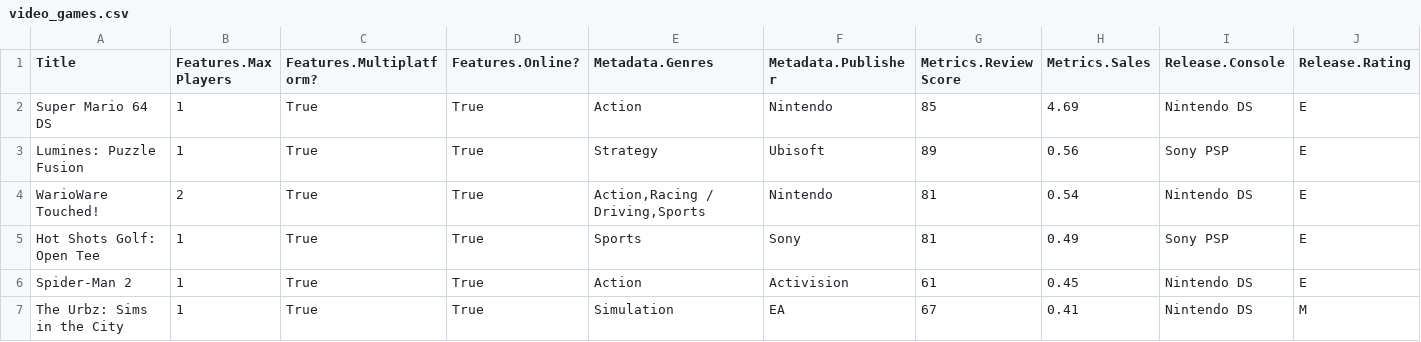
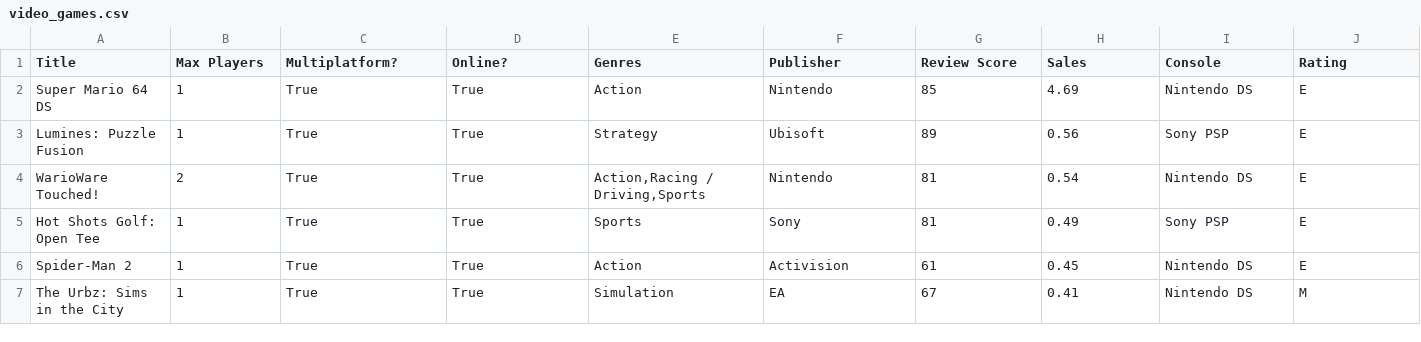
Before and after one commit to Armasangel/recomendador-videojuegos, a CSV file: video_games.csv, drawn as a sheet; only a part is shown; the diff covers the shown part only; the diff names each change by its address in the sheet, - before the commit and + after, or states it on an @@ line.

Commit message:
Update video_games.csv

```diff
--- a/video_games.csv
+++ b/video_games.csv
-B1: Features.Max Players
+B1: Max Players
-C1: Features.Multiplatform?
+C1: Multiplatform?
-D1: Features.Online?
+D1: Online?
-E1: Metadata.Genres
+E1: Genres
-F1: Metadata.Publisher
+F1: Publisher
-G1: Metrics.Review Score
+G1: Review Score
-H1: Metrics.Sales
+H1: Sales
-I1: Release.Console
+I1: Console
-J1: Release.Rating
+J1: Rating
```
Also changed, not shown: 1 edited cell elsewhere in this file.
